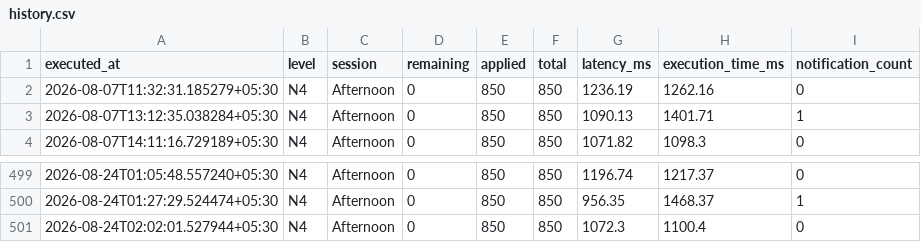
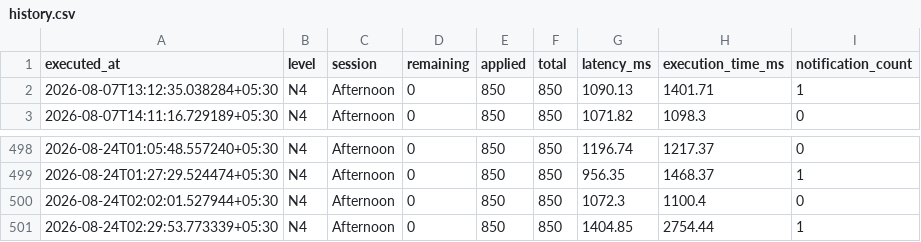
Before and after one commit to Jxck007/JLPT-Seat-Watcher, a CSV file: docs/history.csv, drawn as a sheet; only a part is shown, gaps mark what is left out.

```diff
--- a/docs/history.csv
+++ b/docs/history.csv
@@ -1,3 +1,2 @@
 executed_at,level,session,remaining,applied,total,latency_ms,execution_time_ms,notification_count
-2026-08-07T11:32:31.185279+05:30,N4,Afternoon,0,850,850,1236.19,1262.16,0
 2026-08-07T13:12:35.038284+05:30,N4,Afternoon,0,850,850,1090.13,1401.71,1
@@ -501 +500,2 @@ executed_at,level,session,remaining,applied,total,latency_ms,execution_time_ms,n
 2026-08-24T02:02:01.527944+05:30,N4,Afternoon,0,850,850,1072.3,1100.4,0
+2026-08-24T02:29:53.773339+05:30,N4,Afternoon,0,850,850,1404.85,2754.44,1
```
Also changed, not shown: 4 other files.
